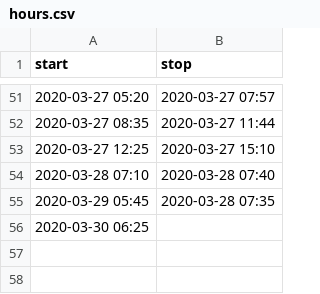
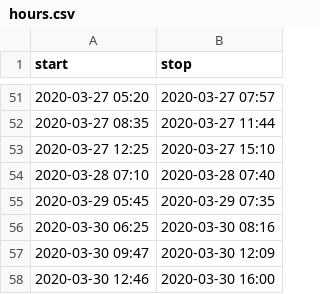
Before and after one commit to mlbowser/journal2020, a CSV file: data/hours.csv, drawn as a sheet; only a part is shown, gaps mark what is left out.

```diff
--- a/data/hours.csv
+++ b/data/hours.csv
@@ -54,3 +54,5 @@ start,stop
 2020-03-28 07:10,2020-03-28 07:40
-2020-03-29 05:45,2020-03-28 07:35
-2020-03-30 06:25,
+2020-03-29 05:45,2020-03-29 07:35
+2020-03-30 06:25,2020-03-30 08:16
+2020-03-30 09:47,2020-03-30 12:09
+2020-03-30 12:46,2020-03-30 16:00
```
Also changed, not shown: 4 other files.
